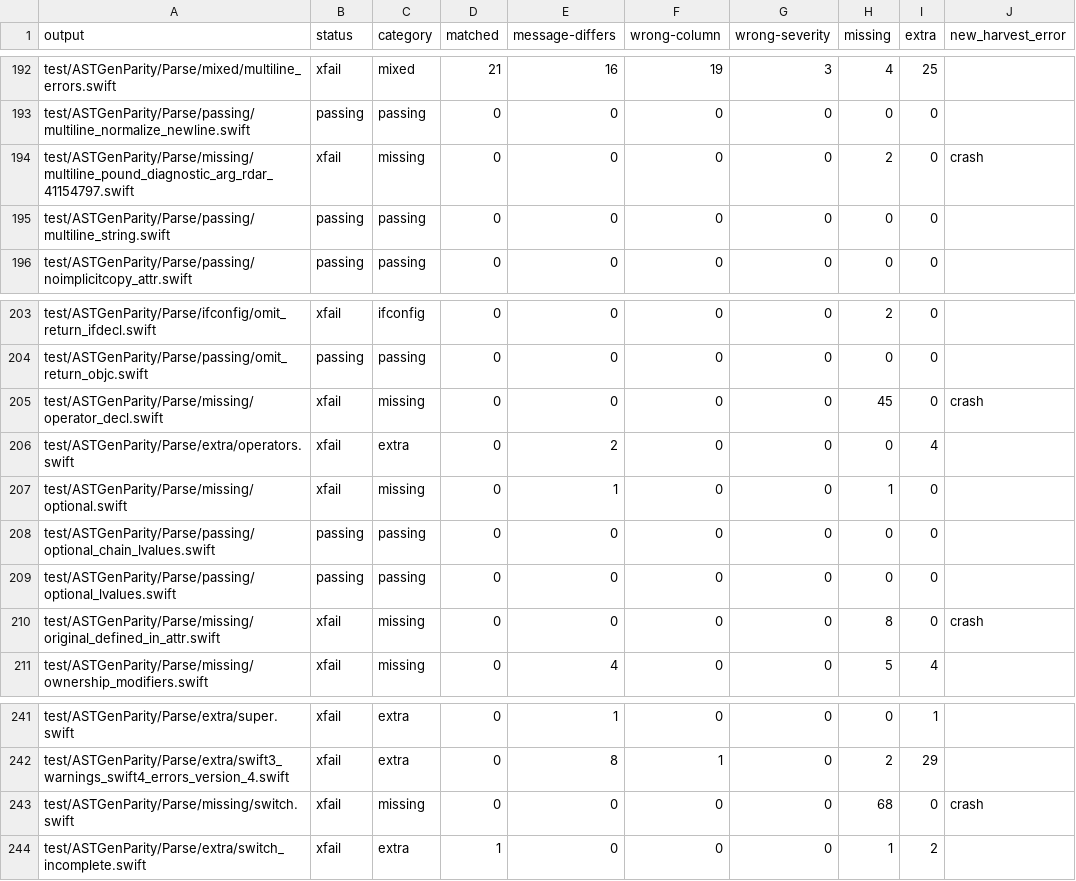
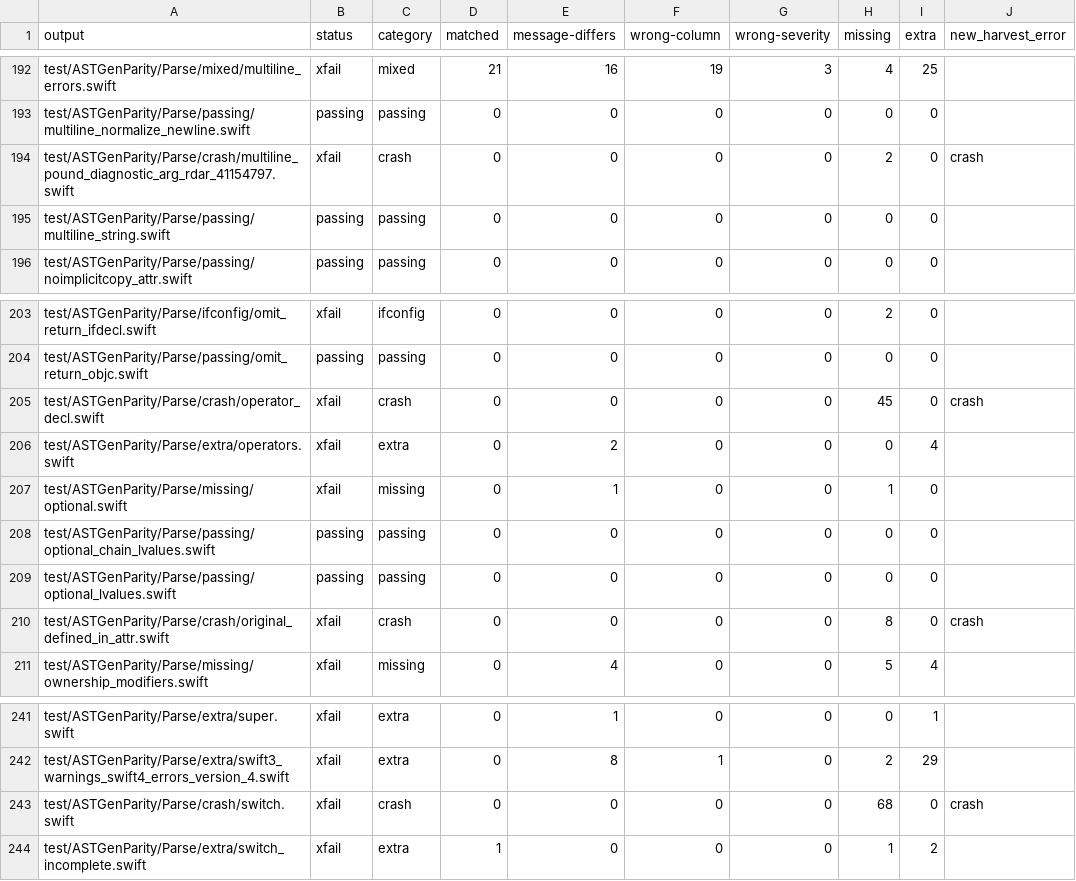
Before and after one commit to nkcsgexi/swift, a CSV file: utils/astgen-parity/report/per-file.csv, drawn as a sheet; only a part is shown, gaps mark what is left out; the diff covers the shown part only.

```diff
--- a/utils/astgen-parity/report/per-file.csv
+++ b/utils/astgen-parity/report/per-file.csv
@@ -193,3 +193,3 @@ test/ASTGenParity/Parse/mixed/multiline_errors.swift,xfail,mixed,21,16,19,3,4,25
 test/ASTGenParity/Parse/passing/multiline_normalize_newline.swift,passing,passing,0,0,0,0,0,0,
-test/ASTGenParity/Parse/missing/multiline_pound_diagnostic_arg_rdar_41154797.swift,xfail,missing,0,0,0,0,2,0,crash
+test/ASTGenParity/Parse/crash/multiline_pound_diagnostic_arg_rdar_41154797.swift,xfail,crash,0,0,0,0,2,0,crash
 test/ASTGenParity/Parse/passing/multiline_string.swift,passing,passing,0,0,0,0,0,0,
@@ -204,3 +204,3 @@ test/ASTGenParity/Parse/ifconfig/omit_return_ifdecl.swift,xfail,ifconfig,0,0,0,0
 test/ASTGenParity/Parse/passing/omit_return_objc.swift,passing,passing,0,0,0,0,0,0,
-test/ASTGenParity/Parse/missing/operator_decl.swift,xfail,missing,0,0,0,0,45,0,crash
+test/ASTGenParity/Parse/crash/operator_decl.swift,xfail,crash,0,0,0,0,45,0,crash
 test/ASTGenParity/Parse/extra/operators.swift,xfail,extra,0,2,0,0,0,4,
@@ -209,3 +209,3 @@ test/ASTGenParity/Parse/passing/optional_chain_lvalues.swift,passing,passing,0,0
 test/ASTGenParity/Parse/passing/optional_lvalues.swift,passing,passing,0,0,0,0,0,0,
-test/ASTGenParity/Parse/missing/original_defined_in_attr.swift,xfail,missing,0,0,0,0,8,0,crash
+test/ASTGenParity/Parse/crash/original_defined_in_attr.swift,xfail,crash,0,0,0,0,8,0,crash
 test/ASTGenParity/Parse/missing/ownership_modifiers.swift,xfail,missing,0,4,0,0,5,4,
@@ -242,3 +242,3 @@ test/ASTGenParity/Parse/extra/super.swift,xfail,extra,0,1,0,0,0,1,
 test/ASTGenParity/Parse/extra/swift3_warnings_swift4_errors_version_4.swift,xfail,extra,0,8,1,0,2,29,
-test/ASTGenParity/Parse/missing/switch.swift,xfail,missing,0,0,0,0,68,0,crash
+test/ASTGenParity/Parse/crash/switch.swift,xfail,crash,0,0,0,0,68,0,crash
 test/ASTGenParity/Parse/extra/switch_incomplete.swift,xfail,extra,1,0,0,0,1,2,
```
Also changed, not shown: 40 edited cells elsewhere in this file, utils/astgen-parity/report/per-diag.csv, 27 other files.
